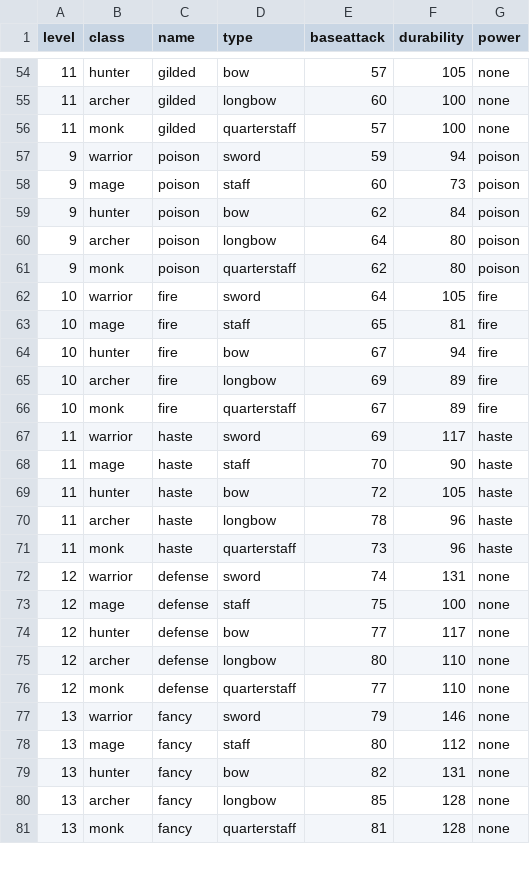
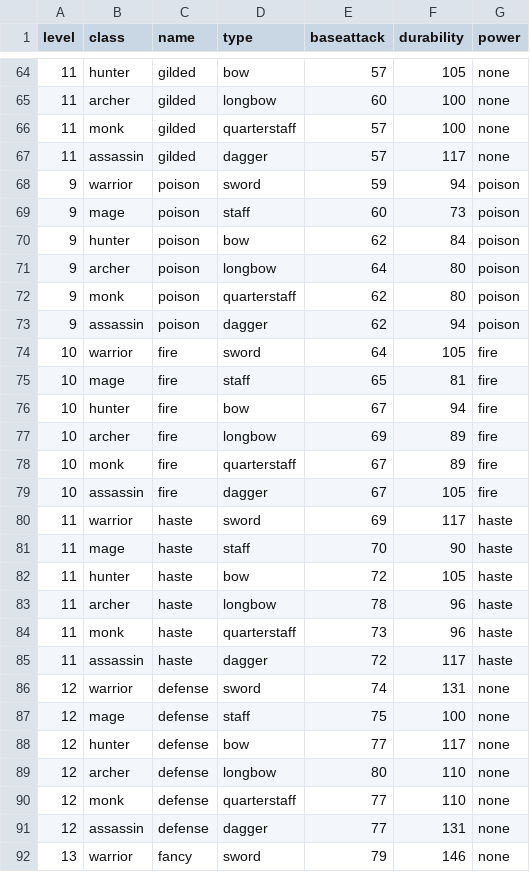
Before and after one commit to caleb-austin/PyRPG_Mini, a CSV file: csv/weapons.csv, drawn as a sheet; only a part is shown, gaps mark what is left out; the shorter side is filled out with more unchanged rows; the diff covers the shown part only; the diff names each change by its address in the sheet, - before the commit and + after, or states it on an @@ line.

Commit message:
Creation of unique weapon stats for Assassin class

```diff
--- a/csv/weapons.csv
+++ b/csv/weapons.csv
+row 67: 11 | assassin | gilded | dagger | 57 | 117 | none
+row 73: 9 | assassin | poison | dagger | 62 | 94 | poison
+row 79: 10 | assassin | fire | dagger | 67 | 105 | fire
+row 85: 11 | assassin | haste | dagger | 72 | 117 | haste
+row 91: 12 | assassin | defense | dagger | 77 | 131 | none
```
Also changed, not shown: 13 added rows elsewhere in this file.
